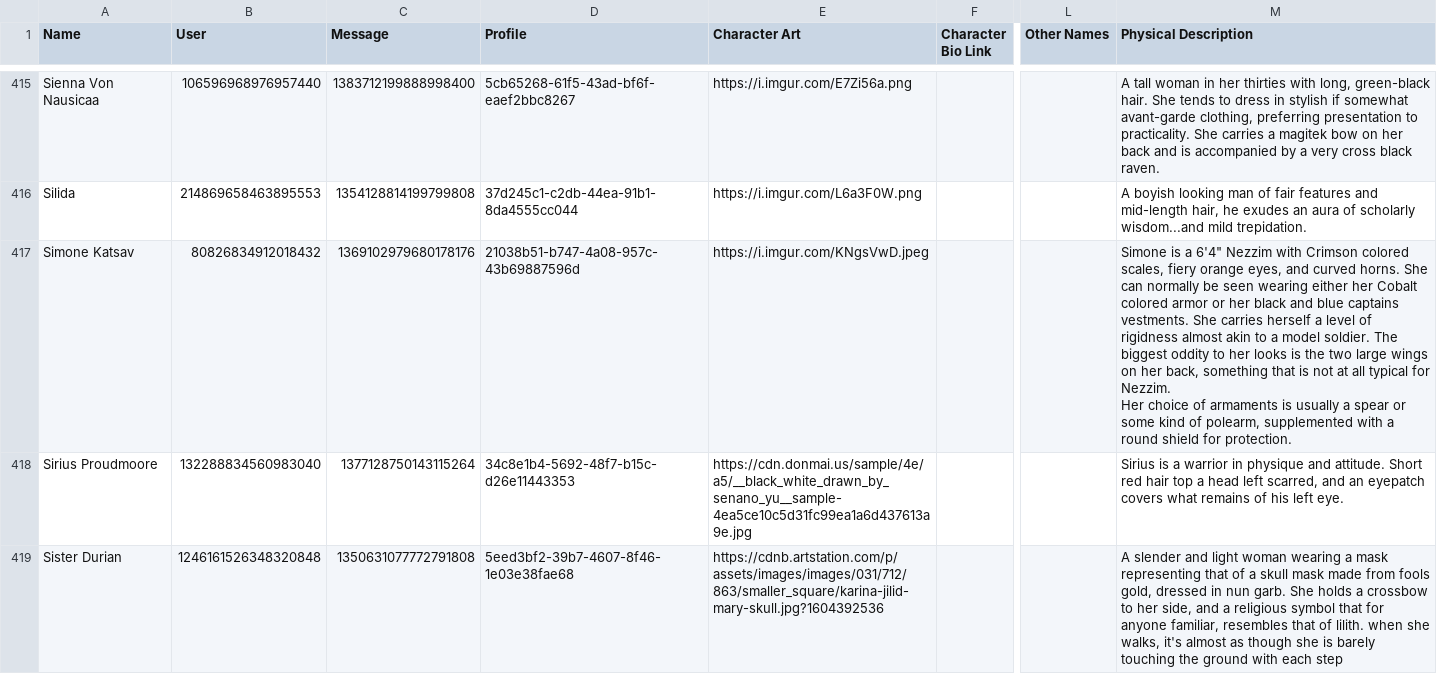
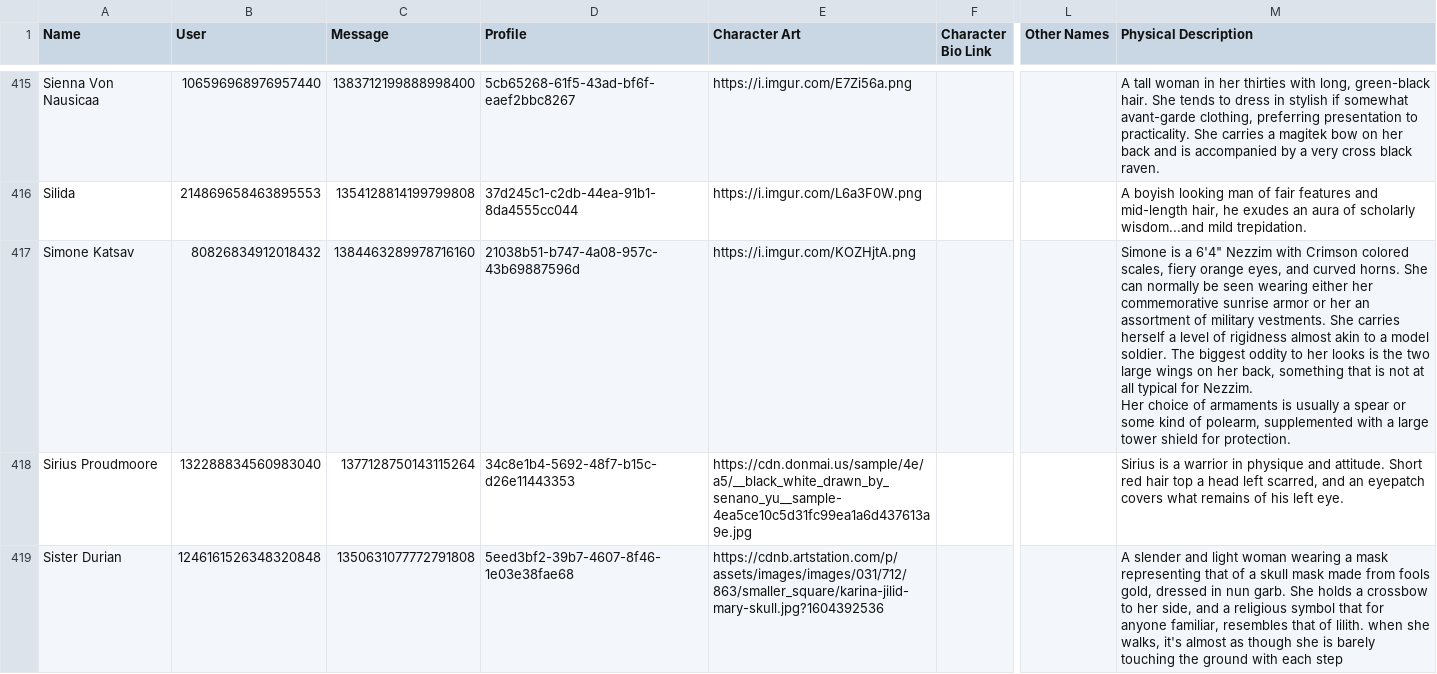
Before and after one commit to jrlol3/Megu-CSV-JSON-Storage, a CSV file: profile/signups.csv, drawn as a sheet; only a part is shown, gaps mark what is left out; ↵ is a line break in a cell; the diff names each change by its address in the sheet, - before the commit and + after, or states it on an @@ line.

Commit message:
Update profile/signups.csv

```diff
--- a/profile/signups.csv
+++ b/profile/signups.csv
-C417 (Message): 1369102979680178176
+C417 (Message): 1384463289978716160
-E417 (Character Art): https://i.imgur.com/KNgsVwD.jpeg
+E417 (Character Art): https://i.imgur.com/KOZHjtA.png
-M417 (Physical Description): …either her Cobalt colored armor or her black and blue captains vestments. She carries herself a level of rigidness almost akin to a model soldier. The biggest oddity to her looks is the two large wings on her back, something that is not at all typical for Nezzim. ↵ Her choice of armaments is usually a spear or some kind of polearm, supplemented with a round shield for…
+M417 (Physical Description): …either her commemorative sunrise armor or her an assortment of military vestments. She carries herself a level of rigidness almost akin to a model soldier. The biggest oddity to her looks is the two large wings on her back, something that is not at all typical for Nezzim. ↵ Her choice of armaments is usually a spear or some kind of polearm, supplemented with a large tower shield for…
```
